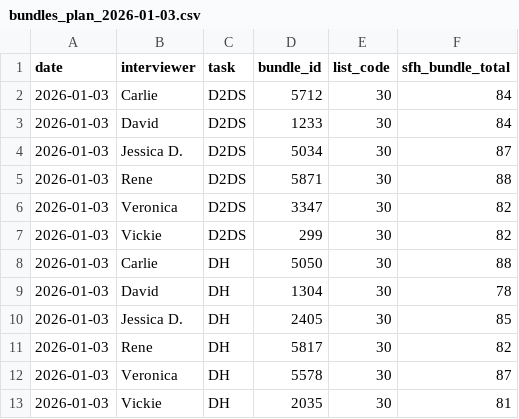
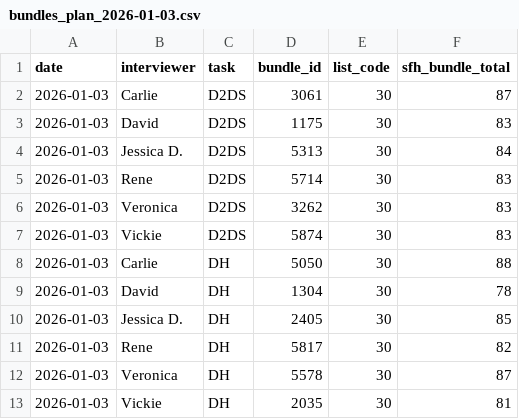
Before and after one commit to IrisWang2333/fieldprep, a CSV file: outputs/plans/bundles_plan_2026-01-03.csv, drawn as a sheet.

```diff
--- a/outputs/plans/bundles_plan_2026-01-03.csv
+++ b/outputs/plans/bundles_plan_2026-01-03.csv
@@ -1,8 +1,8 @@
 date,interviewer,task,bundle_id,list_code,sfh_bundle_total
-2026-01-03,Carlie,D2DS,5712,30,84
-2026-01-03,David,D2DS,1233,30,84
-2026-01-03,Jessica D.,D2DS,5034,30,87
-2026-01-03,Rene,D2DS,5871,30,88
-2026-01-03,Veronica,D2DS,3347,30,82
-2026-01-03,Vickie,D2DS,299,30,82
+2026-01-03,Carlie,D2DS,3061,30,87
+2026-01-03,David,D2DS,1175,30,83
+2026-01-03,Jessica D.,D2DS,5313,30,84
+2026-01-03,Rene,D2DS,5714,30,83
+2026-01-03,Veronica,D2DS,3262,30,83
+2026-01-03,Vickie,D2DS,5874,30,83
 2026-01-03,Carlie,DH,5050,30,88
```
Also changed, not shown: 1 other file.
